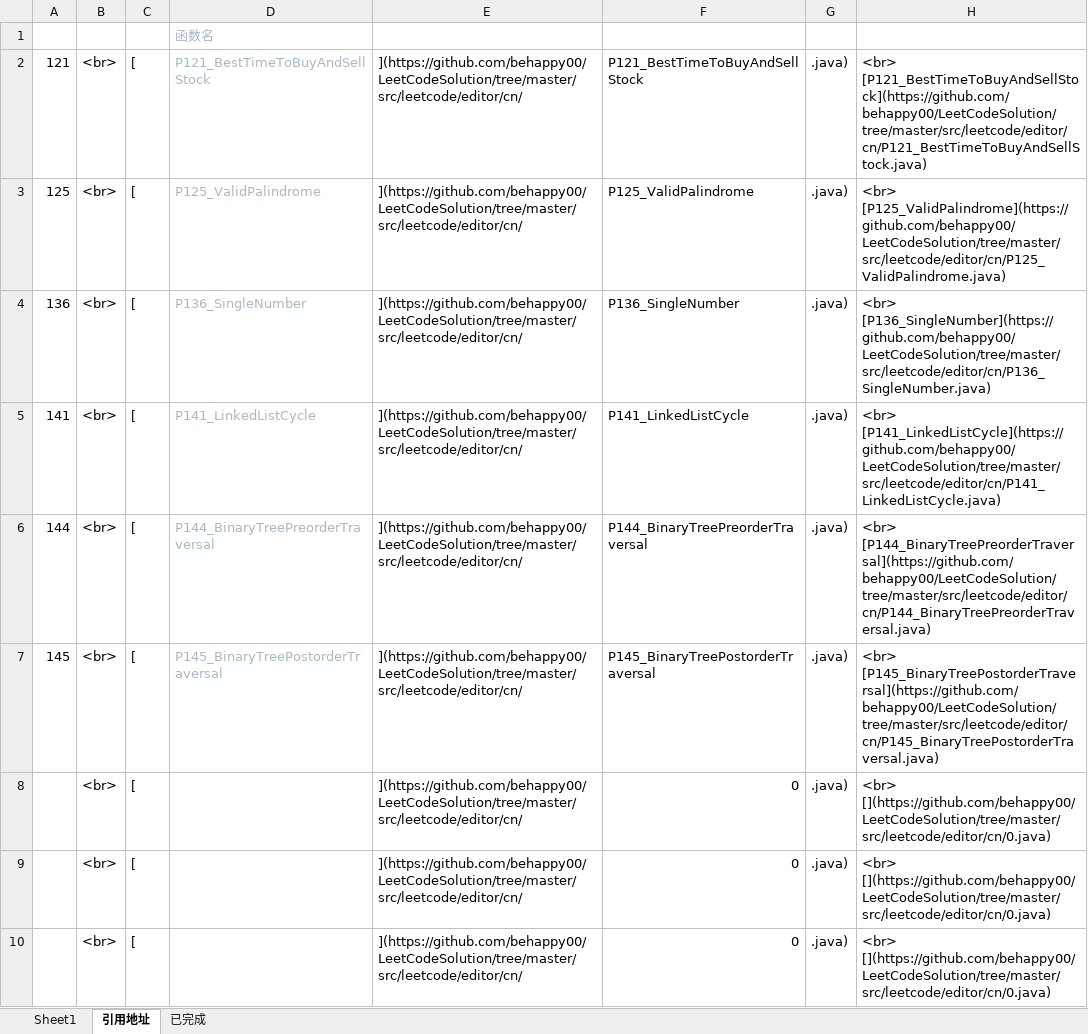
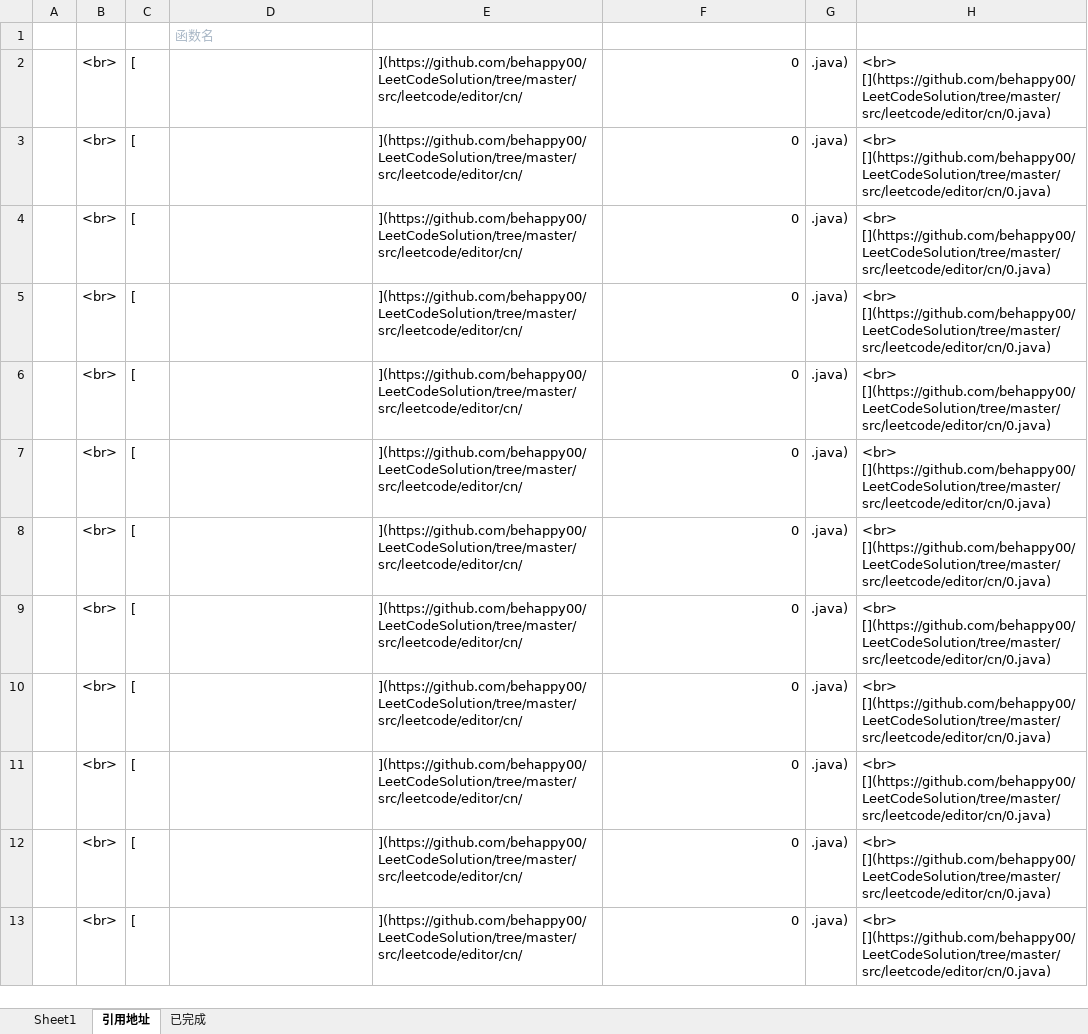
Before and after one commit to behappy00/LeetCodeSolution, an Excel workbook: auto.xlsx, sheet 引用地址, drawn as a sheet; only a part is shown; the shorter side is filled out with more unchanged rows; values as stored, in another font and other column widths than the file's, no borders; the diff names each change by its address in the sheet, - before the commit and + after, or states it on an @@ line.

```diff
--- a/auto.xlsx (sheet 引用地址)
+++ b/auto.xlsx (sheet 引用地址)
-A2: 121
+A2: (empty)
-D2: P121_BestTimeToBuyAndSellStock
+D2: (empty)
-F2: P121_BestTimeToBuyAndSellStock
+F2: 0
-H2: <br> [P121_BestTimeToBuyAndSellStock](https://github.com/behappy00/LeetCodeSolution/tree/master/src/leetcode/editor/cn/P121_BestTimeToBuyAndSellStock.java)
+H2: <br> [](https://github.com/behappy00/LeetCodeSolution/tree/master/src/leetcode/editor/cn/0.java)
-A3: 125
+A3: (empty)
-D3: P125_ValidPalindrome
+D3: (empty)
-F3: P125_ValidPalindrome
+F3: 0
-H3: <br> [P125_ValidPalindrome](https://github.com/behappy00/LeetCodeSolution/tree/master/src/leetcode/editor/cn/P125_ValidPalindrome.java)
+H3: <br> [](https://github.com/behappy00/LeetCodeSolution/tree/master/src/leetcode/editor/cn/0.java)
-A4: 136
+A4: (empty)
-D4: P136_SingleNumber
+D4: (empty)
-F4: P136_SingleNumber
+F4: 0
-H4: <br> [P136_SingleNumber](https://github.com/behappy00/LeetCodeSolution/tree/master/src/leetcode/editor/cn/P136_SingleNumber.java)
+H4: <br> [](https://github.com/behappy00/LeetCodeSolution/tree/master/src/leetcode/editor/cn/0.java)
-A5: 141
+A5: (empty)
-D5: P141_LinkedListCycle
+D5: (empty)
-F5: P141_LinkedListCycle
+F5: 0
-H5: <br> [P141_LinkedListCycle](https://github.com/behappy00/LeetCodeSolution/tree/master/src/leetcode/editor/cn/P141_LinkedListCycle.java)
+H5: <br> [](https://github.com/behappy00/LeetCodeSolution/tree/master/src/leetcode/editor/cn/0.java)
-A6: 144
+A6: (empty)
-D6: P144_BinaryTreePreorderTraversal
+D6: (empty)
-F6: P144_BinaryTreePreorderTraversal
+F6: 0
-H6: <br> [P144_BinaryTreePreorderTraversal](https://github.com/behappy00/LeetCodeSolution/tree/master/src/leetcode/editor/cn/P144_BinaryTreePreorderTraversal.java)
+H6: <br> [](https://github.com/behappy00/LeetCodeSolution/tree/master/src/leetcode/editor/cn/0.java)
-A7: 145
+A7: (empty)
-D7: P145_BinaryTreePostorderTraversal
+D7: (empty)
-F7: P145_BinaryTreePostorderTraversal
+F7: 0
-H7: <br> [P145_BinaryTreePostorderTraversal](https://github.com/behappy00/LeetCodeSolution/tree/master/src/leetcode/editor/cn/P145_BinaryTreePostorderTraversal.java)
+H7: <br> [](https://github.com/behappy00/LeetCodeSolution/tree/master/src/leetcode/editor/cn/0.java)
```
Also changed, not shown: sheet 已完成, sheet Sheet1, 5 other files.
